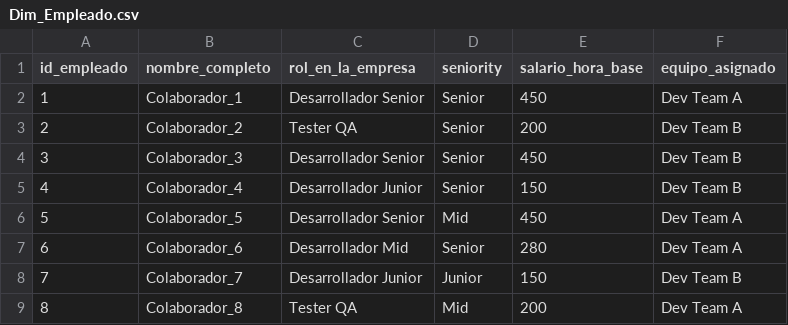
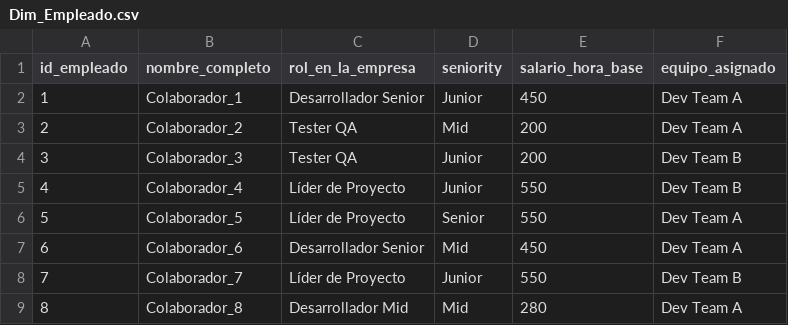
Before and after one commit to Kory24/BI-Final, a CSV file: Dim_Empleado.csv, drawn as a sheet.

```diff
--- a/Dim_Empleado.csv
+++ b/Dim_Empleado.csv
@@ -1,9 +1,9 @@
 id_empleado,nombre_completo,rol_en_la_empresa,seniority,salario_hora_base,equipo_asignado
-1,Colaborador_1,Desarrollador Senior,Senior,450,Dev Team A
-2,Colaborador_2,Tester QA,Senior,200,Dev Team B
-3,Colaborador_3,Desarrollador Senior,Senior,450,Dev Team B
-4,Colaborador_4,Desarrollador Junior,Senior,150,Dev Team B
-5,Colaborador_5,Desarrollador Senior,Mid,450,Dev Team A
-6,Colaborador_6,Desarrollador Mid,Senior,280,Dev Team A
-7,Colaborador_7,Desarrollador Junior,Junior,150,Dev Team B
-8,Colaborador_8,Tester QA,Mid,200,Dev Team A
+1,Colaborador_1,Desarrollador Senior,Junior,450,Dev Team A
+2,Colaborador_2,Tester QA,Mid,200,Dev Team A
+3,Colaborador_3,Tester QA,Junior,200,Dev Team B
+4,Colaborador_4,Líder de Proyecto,Junior,550,Dev Team B
+5,Colaborador_5,Líder de Proyecto,Senior,550,Dev Team A
+6,Colaborador_6,Desarrollador Senior,Mid,450,Dev Team A
+7,Colaborador_7,Líder de Proyecto,Junior,550,Dev Team B
+8,Colaborador_8,Desarrollador Mid,Mid,280,Dev Team A
```
Also changed, not shown: Dim_Cliente.csv, Dim_Proyecto.csv, 3 other files.
